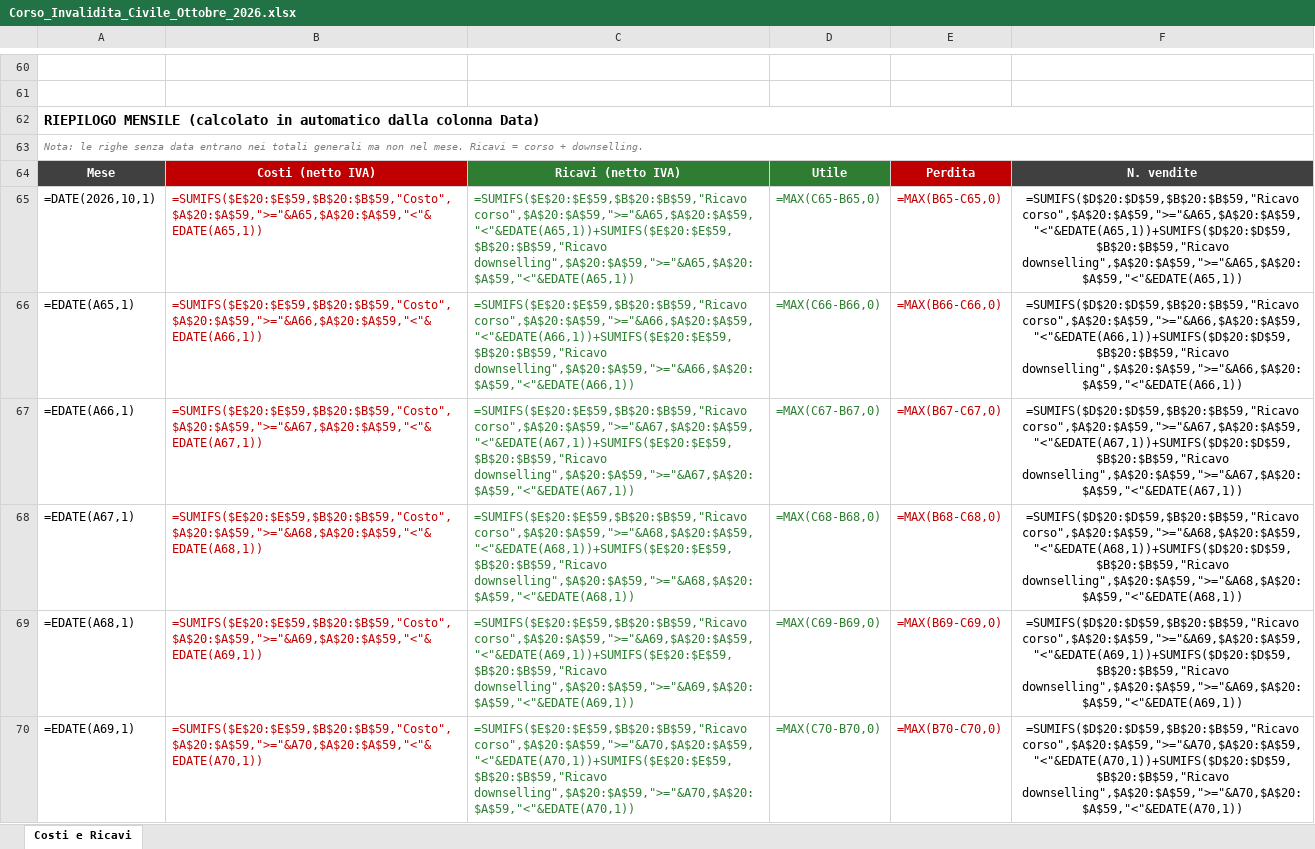
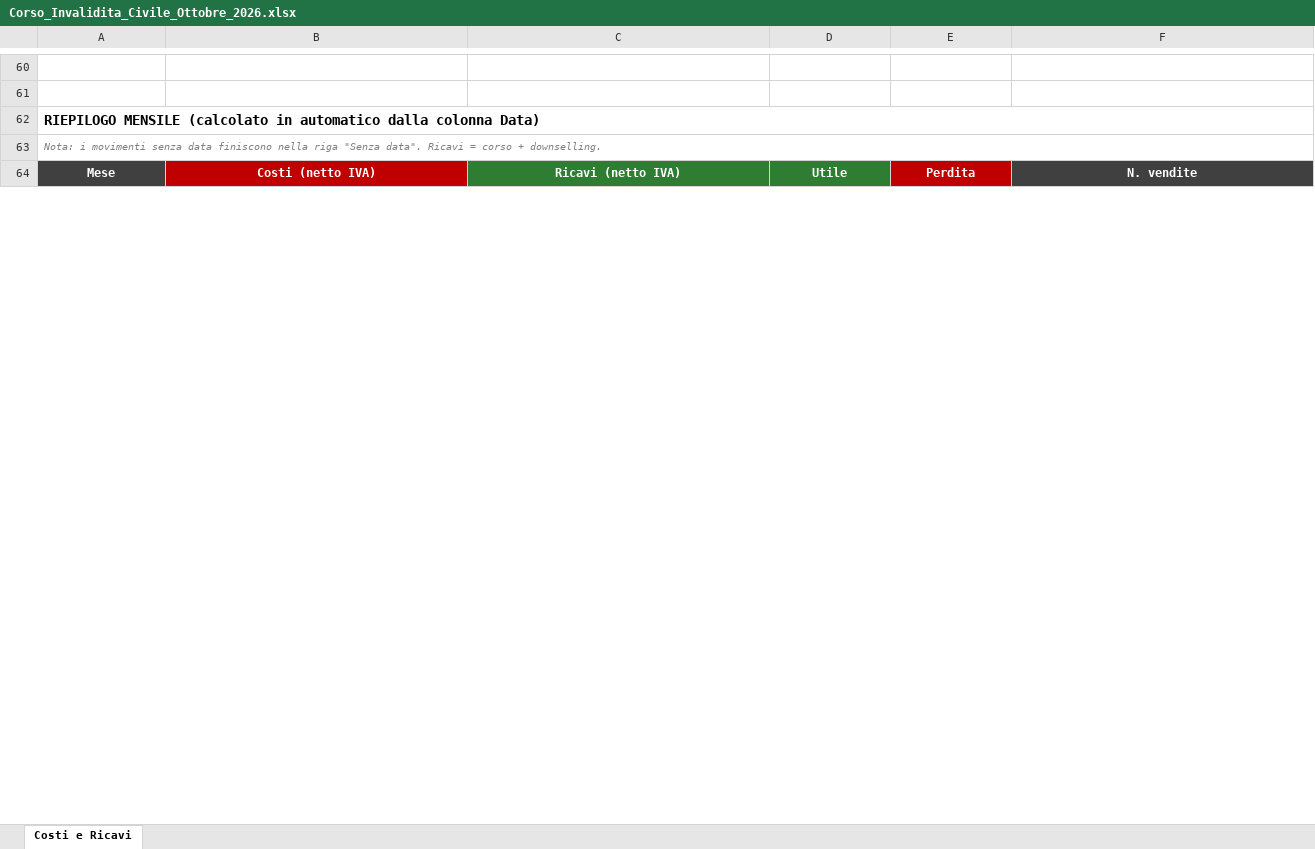
Before and after one commit to emiliosolimando-max/Mieiprogetti, an Excel workbook: Corso_Invalidita_Civile_Ottobre_2026.xlsx, sheet Costi e Ricavi, drawn as a sheet; only a part is shown, gaps mark what is left out; values as stored, in another font and other column widths than the file's, no borders; formulas without a stored value are shown as written; conditional formats not drawn; removed rows and columns are numbered as before the commit, all else as after; the diff covers the shown part only; the diff names each change by its address in the sheet, - before the commit and + after, or states it on an @@ line.

```diff
--- a/Corso_Invalidita_Civile_Ottobre_2026.xlsx (sheet Costi e Ricavi)
+++ b/Corso_Invalidita_Civile_Ottobre_2026.xlsx (sheet Costi e Ricavi)
-A63: Nota: le righe senza data entrano nei totali generali ma non nel mese. Ricavi =…
+A63: Nota: i movimenti senza data finiscono nella riga "Senza data". Ricavi =…
-row 65: =DATE(2026,10,1) | =SUMIFS($E$20:$E$59,$B$20:$B$59,"Costo",$A$20:$A$59,">="&A65,$A$20:$A$59,"<"&EDATE(A65,1)) | =SUMIFS($E$20:$E$59,$B$20:$B$59,"Ricavo corso",$A$20:$A$59,">="&A65,$A$20:$A$59,"<"&EDATE(A65,1))+SUMIFS($E$20:$E$59,$B$20:$B$59,"Ricavo downselling",$A$20:$A$59,">="&A65,$A$20:$A$59,"<"&EDATE(A65,1)) | =MAX(C65-B65,0) | =MAX(B65-C65,0) | =SUMIFS($D$20:$D$59,$B$20:$B$59,"Ricavo corso",$A$20:$A$59,">="&A65,$A$20:$A$59,"<"&EDATE(A65,1))+SUMIFS($D$20:$D$59,$B$20:$B$59,"Ricavo downselling",$A$20:$A$59,">="&A65,$A$20:$A$59,"<"&EDATE(A65,1))
-row 66: =EDATE(A65,1) | =SUMIFS($E$20:$E$59,$B$20:$B$59,"Costo",$A$20:$A$59,">="&A66,$A$20:$A$59,"<"&EDATE(A66,1)) | =SUMIFS($E$20:$E$59,$B$20:$B$59,"Ricavo corso",$A$20:$A$59,">="&A66,$A$20:$A$59,"<"&EDATE(A66,1))+SUMIFS($E$20:$E$59,$B$20:$B$59,"Ricavo downselling",$A$20:$A$59,">="&A66,$A$20:$A$59,"<"&EDATE(A66,1)) | =MAX(C66-B66,0) | =MAX(B66-C66,0) | =SUMIFS($D$20:$D$59,$B$20:$B$59,"Ricavo corso",$A$20:$A$59,">="&A66,$A$20:$A$59,"<"&EDATE(A66,1))+SUMIFS($D$20:$D$59,$B$20:$B$59,"Ricavo downselling",$A$20:$A$59,">="&A66,$A$20:$A$59,"<"&EDATE(A66,1))
-row 67: =EDATE(A66,1) | =SUMIFS($E$20:$E$59,$B$20:$B$59,"Costo",$A$20:$A$59,">="&A67,$A$20:$A$59,"<"&EDATE(A67,1)) | =SUMIFS($E$20:$E$59,$B$20:$B$59,"Ricavo corso",$A$20:$A$59,">="&A67,$A$20:$A$59,"<"&EDATE(A67,1))+SUMIFS($E$20:$E$59,$B$20:$B$59,"Ricavo downselling",$A$20:$A$59,">="&A67,$A$20:$A$59,"<"&EDATE(A67,1)) | =MAX(C67-B67,0) | =MAX(B67-C67,0) | =SUMIFS($D$20:$D$59,$B$20:$B$59,"Ricavo corso",$A$20:$A$59,">="&A67,$A$20:$A$59,"<"&EDATE(A67,1))+SUMIFS($D$20:$D$59,$B$20:$B$59,"Ricavo downselling",$A$20:$A$59,">="&A67,$A$20:$A$59,"<"&EDATE(A67,1))
-row 68: =EDATE(A67,1) | =SUMIFS($E$20:$E$59,$B$20:$B$59,"Costo",$A$20:$A$59,">="&A68,$A$20:$A$59,"<"&EDATE(A68,1)) | =SUMIFS($E$20:$E$59,$B$20:$B$59,"Ricavo corso",$A$20:$A$59,">="&A68,$A$20:$A$59,"<"&EDATE(A68,1))+SUMIFS($E$20:$E$59,$B$20:$B$59,"Ricavo downselling",$A$20:$A$59,">="&A68,$A$20:$A$59,"<"&EDATE(A68,1)) | =MAX(C68-B68,0) | =MAX(B68-C68,0) | =SUMIFS($D$20:$D$59,$B$20:$B$59,"Ricavo corso",$A$20:$A$59,">="&A68,$A$20:$A$59,"<"&EDATE(A68,1))+SUMIFS($D$20:$D$59,$B$20:$B$59,"Ricavo downselling",$A$20:$A$59,">="&A68,$A$20:$A$59,"<"&EDATE(A68,1))
-row 69: =EDATE(A68,1) | =SUMIFS($E$20:$E$59,$B$20:$B$59,"Costo",$A$20:$A$59,">="&A69,$A$20:$A$59,"<"&EDATE(A69,1)) | =SUMIFS($E$20:$E$59,$B$20:$B$59,"Ricavo corso",$A$20:$A$59,">="&A69,$A$20:$A$59,"<"&EDATE(A69,1))+SUMIFS($E$20:$E$59,$B$20:$B$59,"Ricavo downselling",$A$20:$A$59,">="&A69,$A$20:$A$59,"<"&EDATE(A69,1)) | =MAX(C69-B69,0) | =MAX(B69-C69,0) | =SUMIFS($D$20:$D$59,$B$20:$B$59,"Ricavo corso",$A$20:$A$59,">="&A69,$A$20:$A$59,"<"&EDATE(A69,1))+SUMIFS($D$20:$D$59,$B$20:$B$59,"Ricavo downselling",$A$20:$A$59,">="&A69,$A$20:$A$59,"<"&EDATE(A69,1))
-row 70: =EDATE(A69,1) | =SUMIFS($E$20:$E$59,$B$20:$B$59,"Costo",$A$20:$A$59,">="&A70,$A$20:$A$59,"<"&EDATE(A70,1)) | =SUMIFS($E$20:$E$59,$B$20:$B$59,"Ricavo corso",$A$20:$A$59,">="&A70,$A$20:$A$59,"<"&EDATE(A70,1))+SUMIFS($E$20:$E$59,$B$20:$B$59,"Ricavo downselling",$A$20:$A$59,">="&A70,$A$20:$A$59,"<"&EDATE(A70,1)) | =MAX(C70-B70,0) | =MAX(B70-C70,0) | =SUMIFS($D$20:$D$59,$B$20:$B$59,"Ricavo corso",$A$20:$A$59,">="&A70,$A$20:$A$59,"<"&EDATE(A70,1))+SUMIFS($D$20:$D$59,$B$20:$B$59,"Ricavo downselling",$A$20:$A$59,">="&A70,$A$20:$A$59,"<"&EDATE(A70,1))
```
Also changed, not shown: 16 added rows, 9 removed rows, 12 edited cells and cell formats elsewhere in this sheet.
